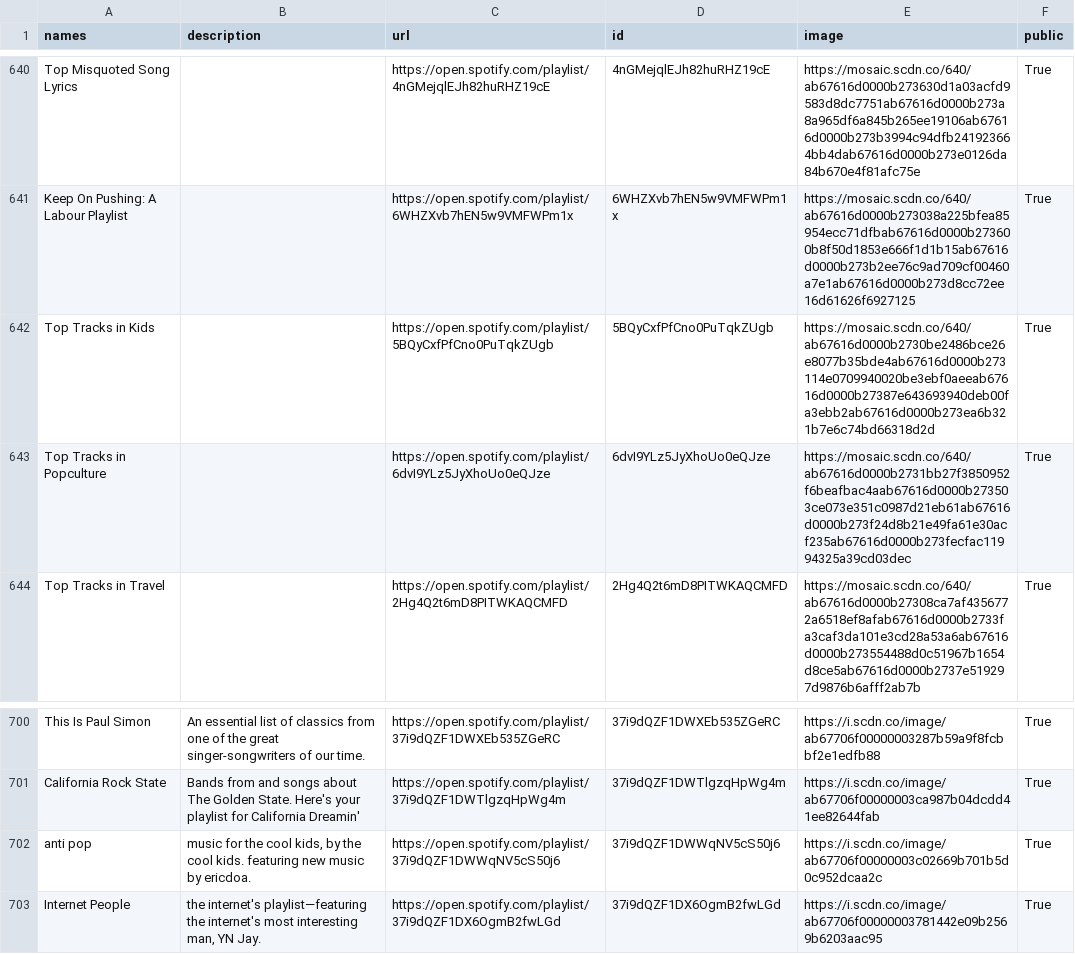
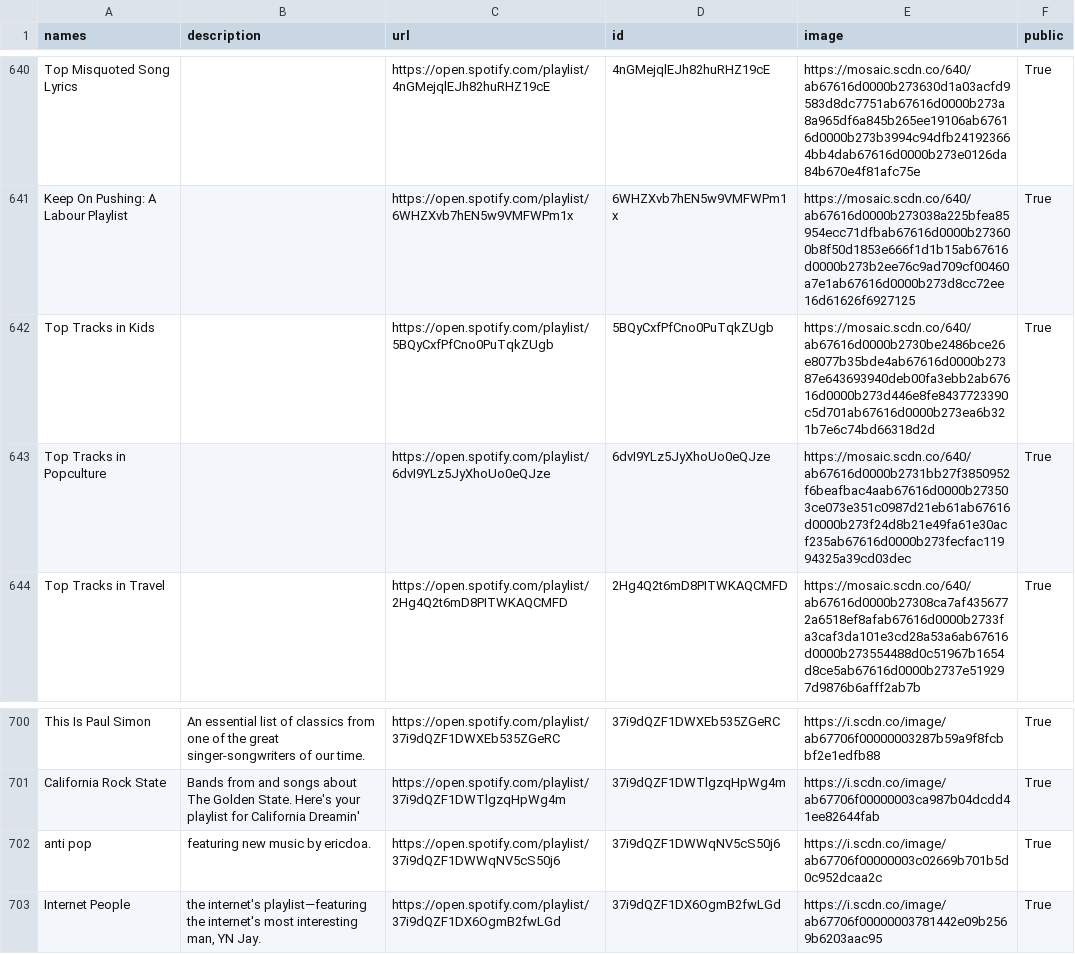
Before and after one commit to GrAMATO/Spotify_final, a CSV file: Testfolder/data_playlists.csv, drawn as a sheet; only a part is shown, gaps mark what is left out; the diff covers the shown part only.

```diff
--- a/Testfolder/data_playlists.csv
+++ b/Testfolder/data_playlists.csv
@@ -652,3 +652,3 @@ Top Misquoted Song Lyrics,,https://open.spotify.com/playlist/4nGMejqlEJh82huRHZ1
 Keep On Pushing: A Labour Playlist,,https://open.spotify.com/playlist/6WHZXvb7hEN5w9VMFWPm1x,6WHZXvb7hEN5w9VMFWPm1x,https://mosaic.scdn.co/640/ab67616d0000b273038a225bfea85954ecc71dfbab67616d0000b273600b8f50d1853e666f1d1b15ab67616d0000b273b2ee76c9ad709cf00460a7e1ab67616d0000b273d8cc72ee16d61626f6927125,True
-Top Tracks in Kids,,https://open.spotify.com/playlist/5BQyCxfPfCno0PuTqkZUgb,5BQyCxfPfCno0PuTqkZUgb,https://mosaic.scdn.co/640/ab67616d0000b2730be2486bce26e8077b35bde4ab67616d0000b273114e0709940020be3ebf0aeeab67616d0000b27387e643693940deb00fa3ebb2ab67616d0000b273ea6b321b7e6c74bd66318d2d,True
+Top Tracks in Kids,,https://open.spotify.com/playlist/5BQyCxfPfCno0PuTqkZUgb,5BQyCxfPfCno0PuTqkZUgb,https://mosaic.scdn.co/640/ab67616d0000b2730be2486bce26e8077b35bde4ab67616d0000b27387e643693940deb00fa3ebb2ab67616d0000b273d446e8fe8437723390c5d701ab67616d0000b273ea6b321b7e6c74bd66318d2d,True
 Top Tracks in Popculture,,https://open.spotify.com/playlist/6dvI9YLz5JyXhoUo0eQJze,6dvI9YLz5JyXhoUo0eQJze,https://mosaic.scdn.co/640/ab67616d0000b2731bb27f3850952f6beafbac4aab67616d0000b273503ce073e351c0987d21eb61ab67616d0000b273f24d8b21e49fa61e30acf235ab67616d0000b273fecfac11994325a39cd03dec,True
@@ -713,3 +713,3 @@ This Is Paul Simon,An essential list of classics from one of the great singer-so
 California Rock State,Bands from and songs about The Golden State. Here's your playlist for California Dreamin',https://open.spotify.com/playlist/37i9dQZF1DWTlgzqHpWg4m,37i9dQZF1DWTlgzqHpWg4m,https://i.scdn.co/image/ab67706f00000003ca987b04dcdd41ee82644fab,True
-anti pop,"music for the cool kids, by the cool kids. featuring new music by ericdoa.",https://open.spotify.com/playlist/37i9dQZF1DWWqNV5cS50j6,37i9dQZF1DWWqNV5cS50j6,https://i.scdn.co/image/ab67706f00000003c02669b701b5d0c952dcaa2c,True
+anti pop,featuring new music by ericdoa.,https://open.spotify.com/playlist/37i9dQZF1DWWqNV5cS50j6,37i9dQZF1DWWqNV5cS50j6,https://i.scdn.co/image/ab67706f00000003c02669b701b5d0c952dcaa2c,True
 Internet People,"the internet's playlist—featuring the internet's most interesting man, YN Jay.
```
Also changed, not shown: 39 edited cells elsewhere in this file.
